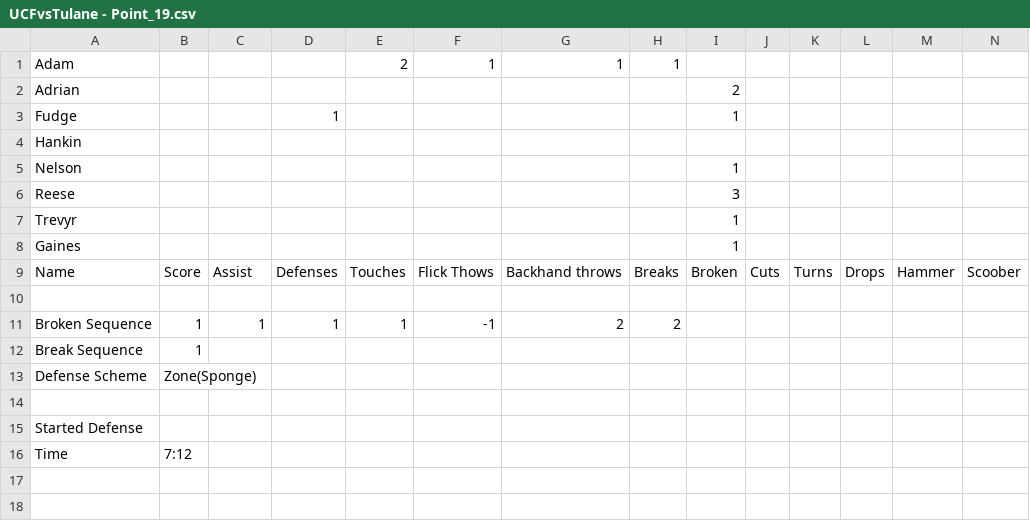
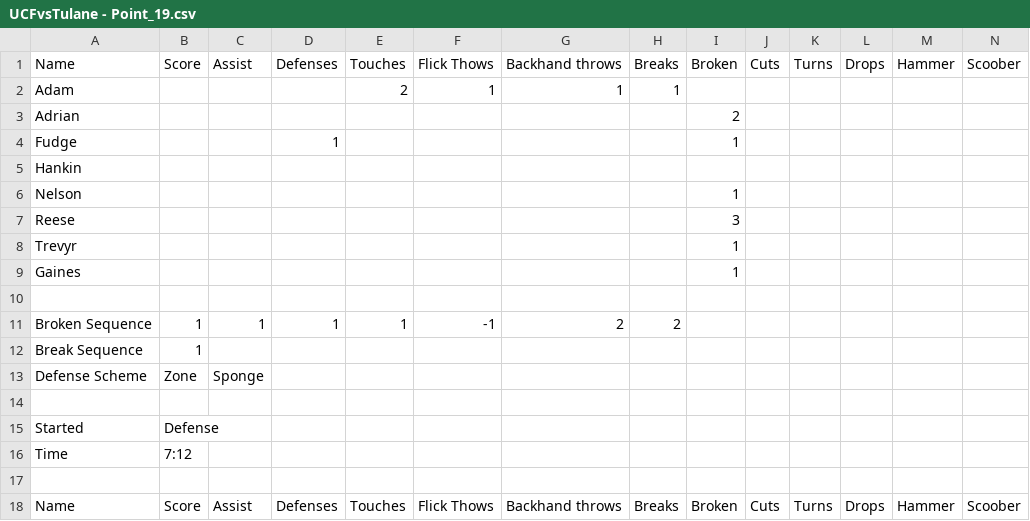
Before and after one commit to KoT17/Ultimate, a CSV file: Games/TulaneCCS/UCFvsTulane - Point_19.csv, drawn as a sheet; only a part is shown; removed rows and columns are numbered as before the commit, all else as after; rows hold the shown columns only; the diff names each change by its address in the sheet, - before the commit and + after, or states it on an @@ line.

Commit message:
Updated game files, outlined basic method functionality

```diff
--- a/Games/TulaneCCS/UCFvsTulane - Point_19.csv
+++ b/Games/TulaneCCS/UCFvsTulane - Point_19.csv
@@ row 9 moved to row 1: Name @@
-B13: Zone(Sponge)
+B13: Zone
-C13: (empty)
+C13: Sponge
-row 15: Started Defense
+row 15: Started | Defense
+row 17: (empty)
+row 18: Name | Score | Assist | Defenses | Touches | Flick Thows | Backhand throws | Breaks | Broken | Cuts | Turns | Drops | Hammer | Scoober
```
Also changed, not shown: Games/TulaneCCS/UCFvsTulane - Point_11.csv, Games/TulaneCCS/UCFvsTulane - Point_14.csv, 21 other files.
